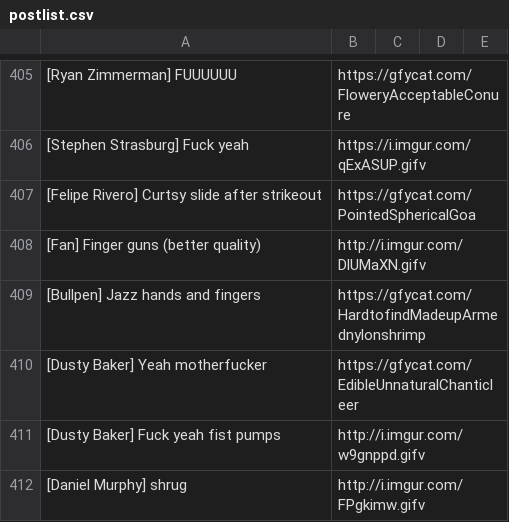
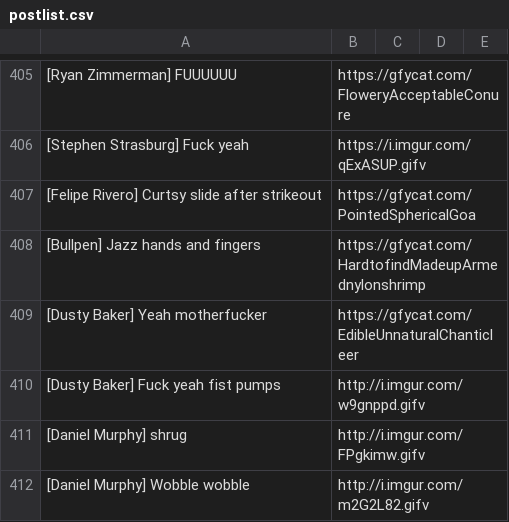
Before and after one commit to efitz11/natsgifbot, a CSV file: postlist.csv, drawn as a sheet; only a part is shown, gaps mark what is left out; the shorter side is filled out with more unchanged rows; the diff names each change by its address in the sheet, - before the commit and + after, or states it on an @@ line.

Commit message:
removed duplicate finger guns

```diff
--- a/postlist.csv
+++ b/postlist.csv
-row 408: [Fan] Finger guns (better quality) | http://i.imgur.com/DlUMaXN.gifv
```
